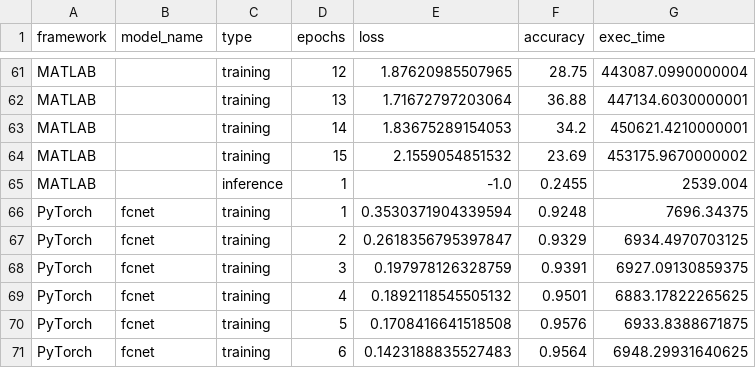
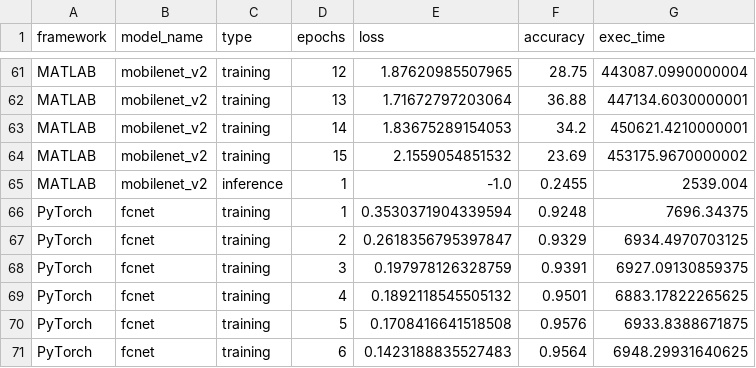
Before and after one commit to mihawb/dnn-lang-comparison, a CSV file: analysis/results_concat.csv, drawn as a sheet; only a part is shown, gaps mark what is left out; the diff covers the shown part only; the diff names each change by its address in the sheet, - before the commit and + after, or states it on an @@ line.

```diff
--- a/analysis/results_concat.csv
+++ b/analysis/results_concat.csv
-B61:B65 (model_name): (empty)
+B61:B65 (model_name): mobilenet_v2
```
Also changed, not shown: 27 edited cells elsewhere in this file, 1 other file.
